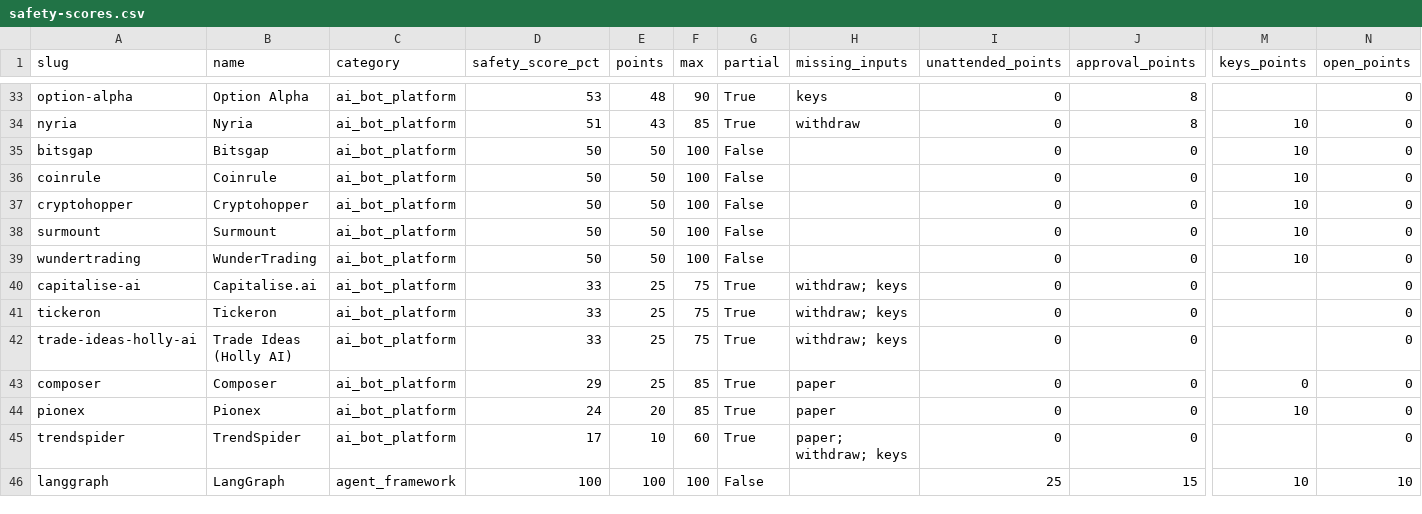
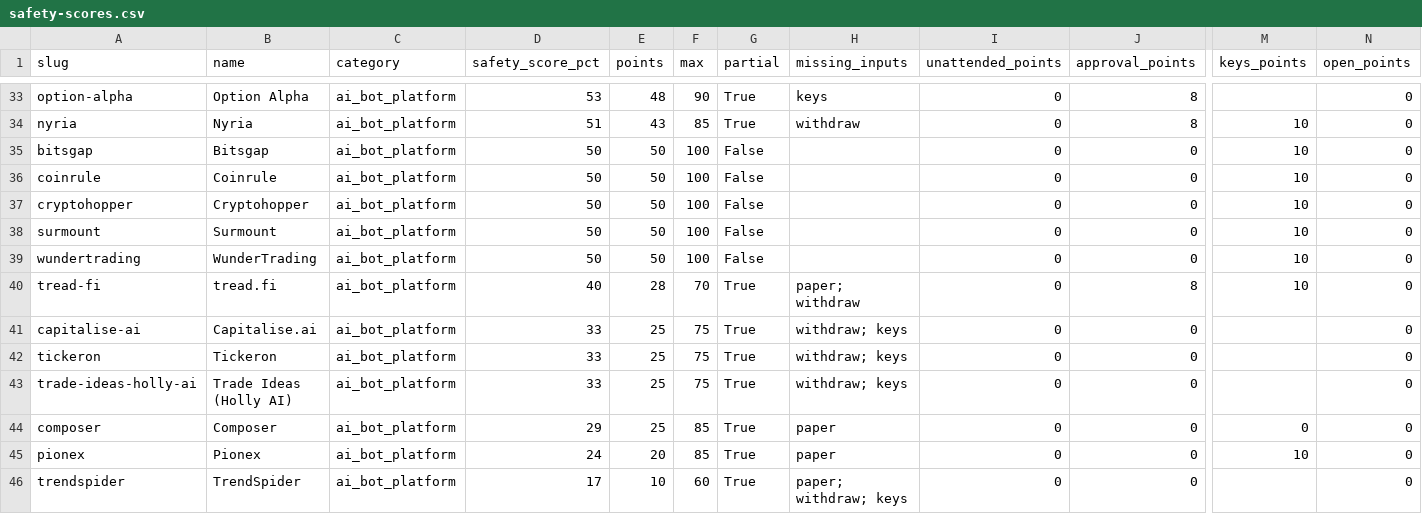
Before and after one commit to intoApex/tas-ratings, a CSV file: data/safety-scores.csv, drawn as a sheet; only a part is shown, gaps mark what is left out; the shorter side is filled out with more unchanged rows; rows hold the shown columns only; the diff names each change by its address in the sheet, - before the commit and + after, or states it on an @@ line.

```diff
--- a/data/safety-scores.csv
+++ b/data/safety-scores.csv
+row 40: tread-fi | tread.fi | ai_bot_platform | 40 | 28 | 70 | True | paper; withdraw | 0 | 8 | 10 | 0
```
Also changed, not shown: data/tools.csv, 3 other files.
